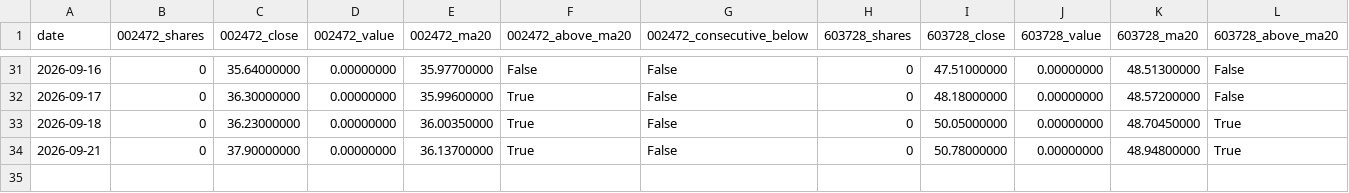
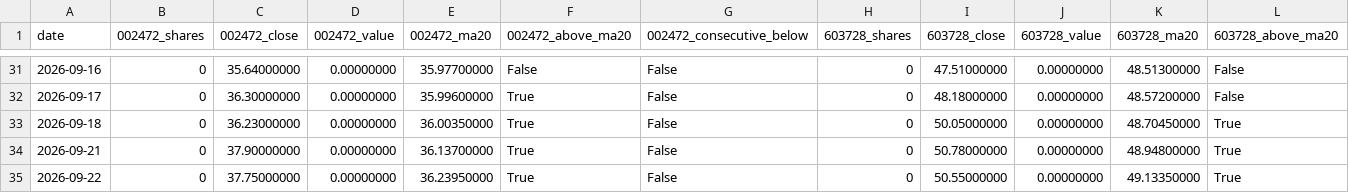
Before and after one commit to GCUeason/robot-quant, a CSV file: data/robot_chain_history.csv, drawn as a sheet; only a part is shown, gaps mark what is left out; rows hold the shown columns only; the diff names each change by its address in the sheet, - before the commit and + after, or states it on an @@ line.

```diff
--- a/data/robot_chain_history.csv
+++ b/data/robot_chain_history.csv
+row 35: 2026-09-22 | 0 | 37.75000000 | 0.00000000 | 36.23950000 | True | False | 0 | 50.55000000 | 0.00000000 | 49.13350000 | True
```
Also changed, not shown: data/portfolio_history.csv, 6 other files.
